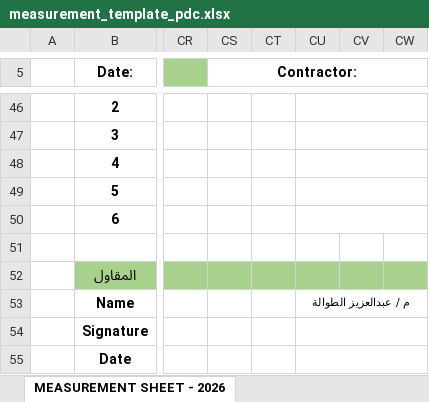
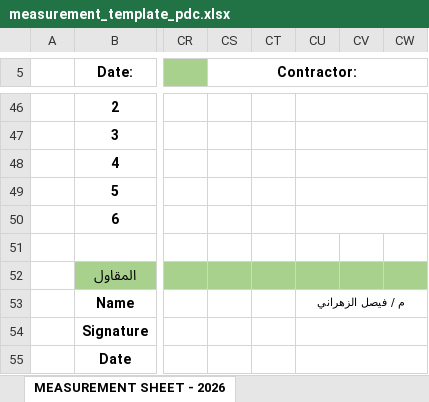
Before and after one commit to almshrtarq46-droid/nasq-taqa, an Excel workbook: measurement_template_pdc.xlsx, sheet MEASUREMENT SHEET - 2026, drawn as a sheet; only a part is shown, gaps mark what is left out; values as stored, in another font and other column widths than the file's, no borders; charts and pictures and conditional formats not drawn; the diff names each change by its address in the sheet, - before the commit and + after, or states it on an @@ line.

```diff
--- a/measurement_template_pdc.xlsx (sheet MEASUREMENT SHEET - 2026)
+++ b/measurement_template_pdc.xlsx (sheet MEASUREMENT SHEET - 2026)
-CU53: م / عبدالعزيز الطوالة
+CU53: م / فيصل الزهراني
```
Also changed, not shown: 1 other file.
